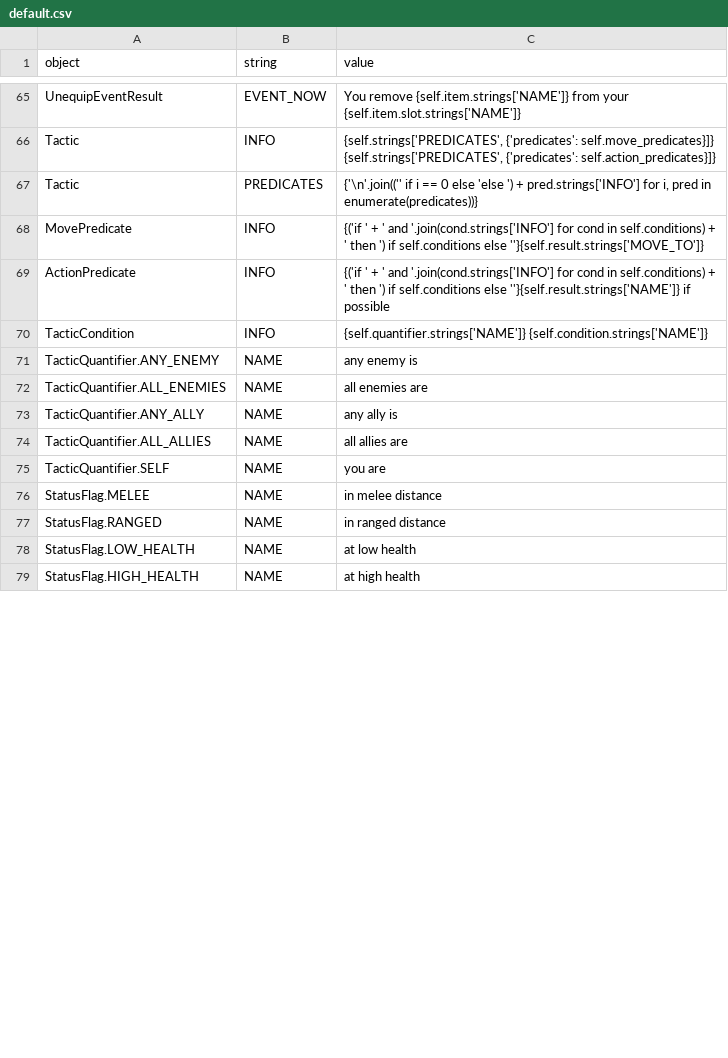
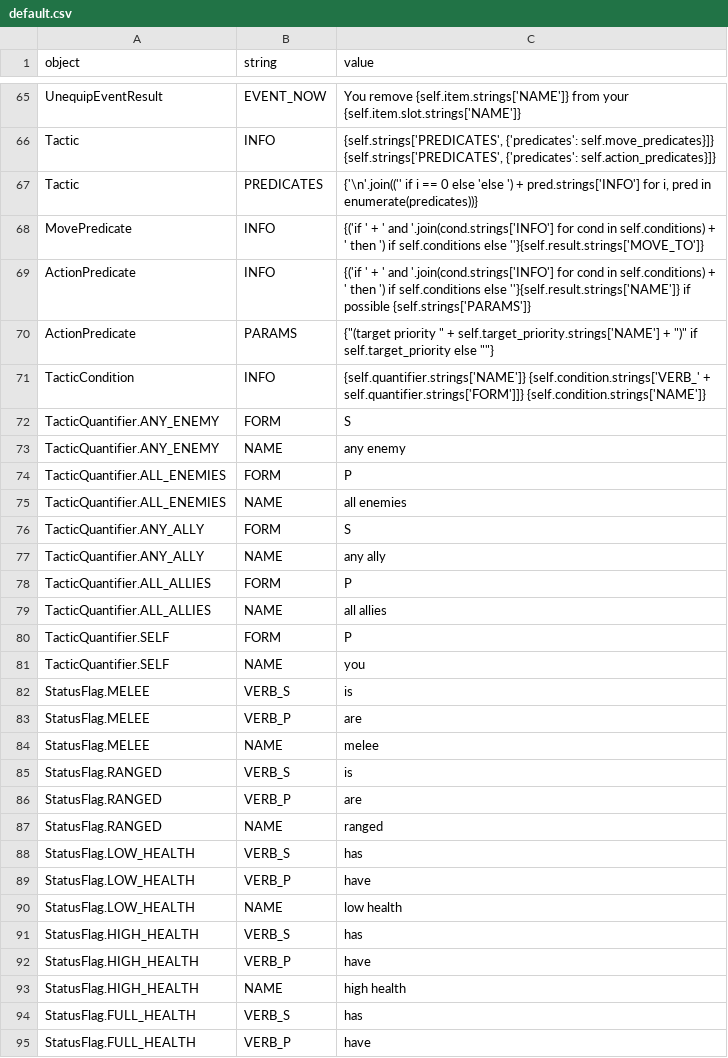
Before and after one commit to lychanl/discord-text-rpg, a CSV file: worlds/default/locales/en/default.csv, drawn as a sheet; only a part is shown, gaps mark what is left out; the diff covers the shown part only.

```diff
--- a/worlds/default/locales/en/default.csv
+++ b/worlds/default/locales/en/default.csv
@@ -72,12 +72,28 @@ Tactic,PREDICATES,"{'\n'.join(('' if i == 0 else 'else ') + pred.strings['INFO']
 MovePredicate,INFO,{('if ' + ' and '.join(cond.strings['INFO'] for cond in self.conditions) + ' then ') if self.conditions else ''}{self.result.strings['MOVE_TO']}
-ActionPredicate,INFO,{('if ' + ' and '.join(cond.strings['INFO'] for cond in self.conditions) + ' then ') if self.conditions else ''}{self.result.strings['NAME']} if possible
-TacticCondition,INFO,{self.quantifier.strings['NAME']} {self.condition.strings['NAME']}
-TacticQuantifier.ANY_ENEMY,NAME,any enemy is
-TacticQuantifier.ALL_ENEMIES,NAME,all enemies are
-TacticQuantifier.ANY_ALLY,NAME,any ally is
-TacticQuantifier.ALL_ALLIES,NAME,all allies are
-TacticQuantifier.SELF,NAME,you are
-StatusFlag.MELEE,NAME,in melee distance
-StatusFlag.RANGED,NAME,in ranged distance
-StatusFlag.LOW_HEALTH,NAME,at low health
-StatusFlag.HIGH_HEALTH,NAME,at high health
+ActionPredicate,INFO,{('if ' + ' and '.join(cond.strings['INFO'] for cond in self.conditions) + ' then ') if self.conditions else ''}{self.result.strings['NAME']} if possible {self.strings['PARAMS']}
+ActionPredicate,PARAMS,{"(target priority " + self.target_priority.strings['NAME'] + ")" if self.target_priority else ""}
+TacticCondition,INFO,{self.quantifier.strings['NAME']} {self.condition.strings['VERB_' + self.quantifier.strings['FORM']]} {self.condition.strings['NAME']}
+TacticQuantifier.ANY_ENEMY,FORM,S
+TacticQuantifier.ANY_ENEMY,NAME,any enemy
+TacticQuantifier.ALL_ENEMIES,FORM,P
+TacticQuantifier.ALL_ENEMIES,NAME,all enemies
+TacticQuantifier.ANY_ALLY,FORM,S
+TacticQuantifier.ANY_ALLY,NAME,any ally
+TacticQuantifier.ALL_ALLIES,FORM,P
+TacticQuantifier.ALL_ALLIES,NAME,all allies
+TacticQuantifier.SELF,FORM,P
+TacticQuantifier.SELF,NAME,you
+StatusFlag.MELEE,VERB_S,is
+StatusFlag.MELEE,VERB_P,are
+StatusFlag.MELEE,NAME,melee
+StatusFlag.RANGED,VERB_S,is
+StatusFlag.RANGED,VERB_P,are
+StatusFlag.RANGED,NAME,ranged
+StatusFlag.LOW_HEALTH,VERB_S,has
+StatusFlag.LOW_HEALTH,VERB_P,have
+StatusFlag.LOW_HEALTH,NAME,low health
+StatusFlag.HIGH_HEALTH,VERB_S,has
+StatusFlag.HIGH_HEALTH,VERB_P,have
+StatusFlag.HIGH_HEALTH,NAME,high health
+StatusFlag.FULL_HEALTH,VERB_S,has
+StatusFlag.FULL_HEALTH,VERB_P,have
```
Also changed, not shown: 1 edited cell elsewhere in this file, worlds/default/locales/en/dialogues.csv, worlds/default/locales/en/errors_and_config.csv, 9 other files.
